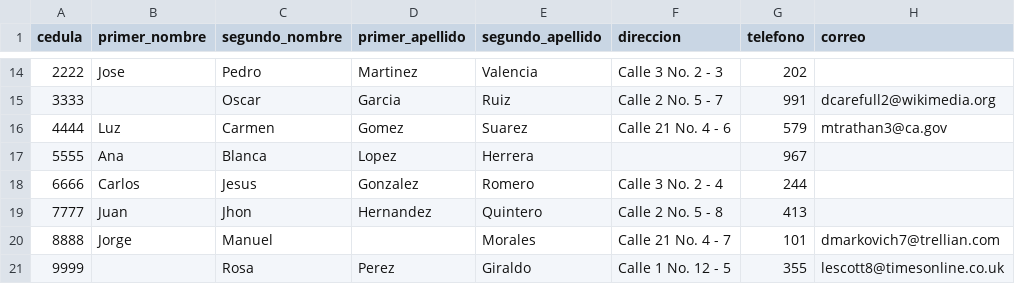
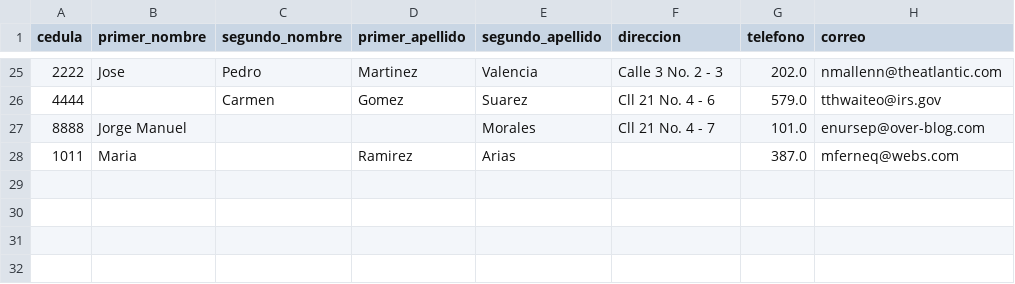
Before and after one commit to ARJ48/ingesoft2, a CSV file: db_organizada.csv, drawn as a sheet; only a part is shown, gaps mark what is left out; the diff covers the shown part only.

```diff
--- a/db_organizada.csv
+++ b/db_organizada.csv
@@ -14,8 +25,4 @@ cedula,primer_nombre,segundo_nombre,primer_apellido,segundo_apellido,direccion,t
-2222,Jose,Pedro,Martinez,Valencia,Calle 3 No. 2 - 3,202,
-3333,,Oscar,Garcia,Ruiz,Calle 2 No. 5 - 7,991,dcarefull2@wikimedia.org
-4444,Luz,Carmen,Gomez,Suarez,Calle 21 No. 4 - 6,579,mtrathan3@ca.gov
-5555,Ana,Blanca,Lopez,Herrera,,967,
-6666,Carlos,Jesus,Gonzalez,Romero,Calle 3 No. 2 - 4,244,
-7777,Juan,Jhon,Hernandez,Quintero,Calle 2 No. 5 - 8,413,
-8888,Jorge,Manuel,,Morales,Calle 21 No. 4 - 7,101,dmarkovich7@trellian.com
-9999,,Rosa,Perez,Giraldo,Calle 1 No. 12 - 5,355,lescott8@timesonline.co.uk
+2222,Jose,Pedro,Martinez,Valencia,Calle 3 No. 2 - 3,202.0,nmallenn@theatlantic.com
+4444,,Carmen,Gomez,Suarez,Cll 21 No. 4 - 6,579.0,tthwaiteo@irs.gov
+8888,Jorge Manuel,,,Morales,Cll 21 No. 4 - 7,101.0,enursep@over-blog.com
+1011,Maria,,Ramirez,Arias,,387.0,mferneq@webs.com
```
Also changed, not shown: 11 added rows and 21 edited cells elsewhere in this file, 4 other files.
